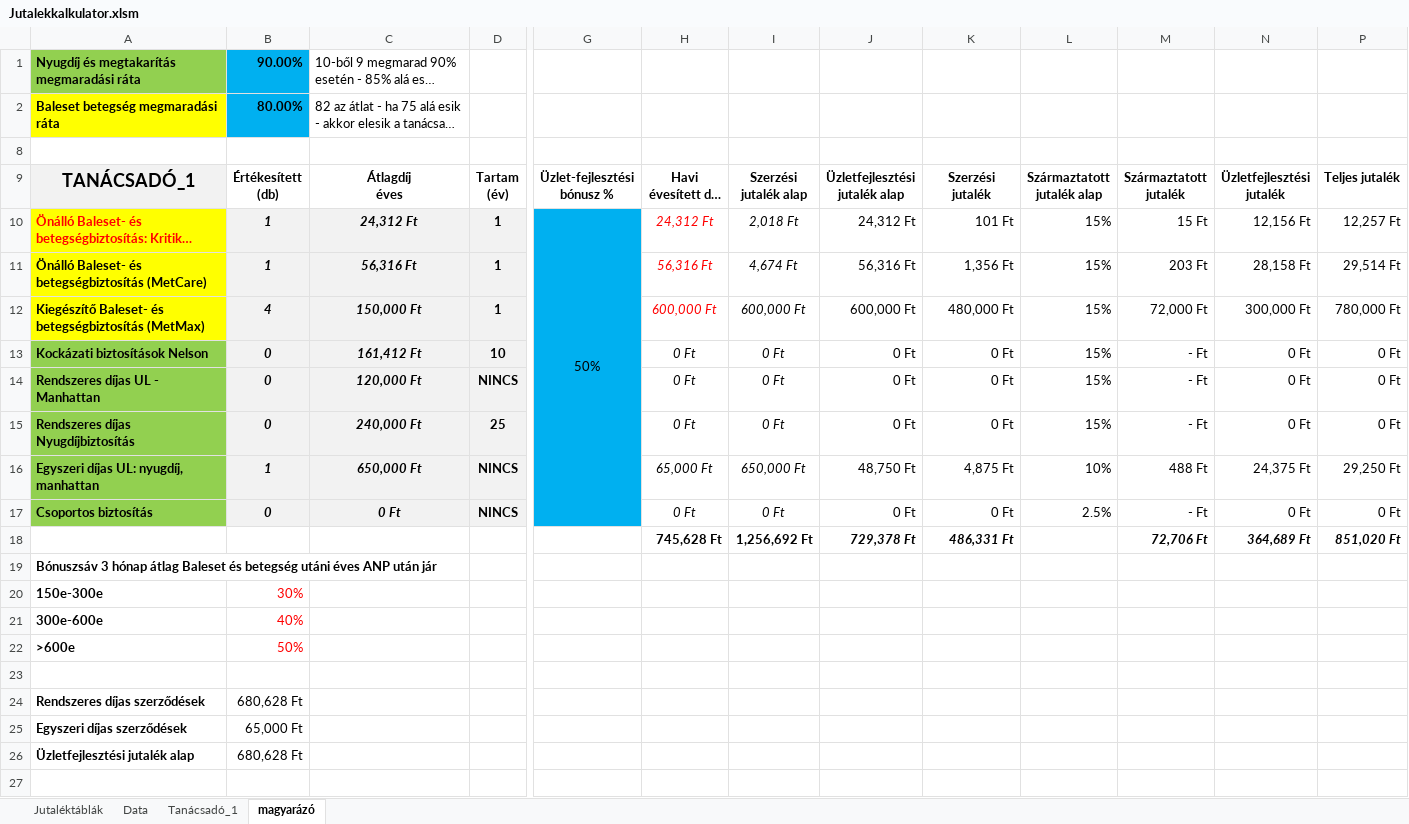
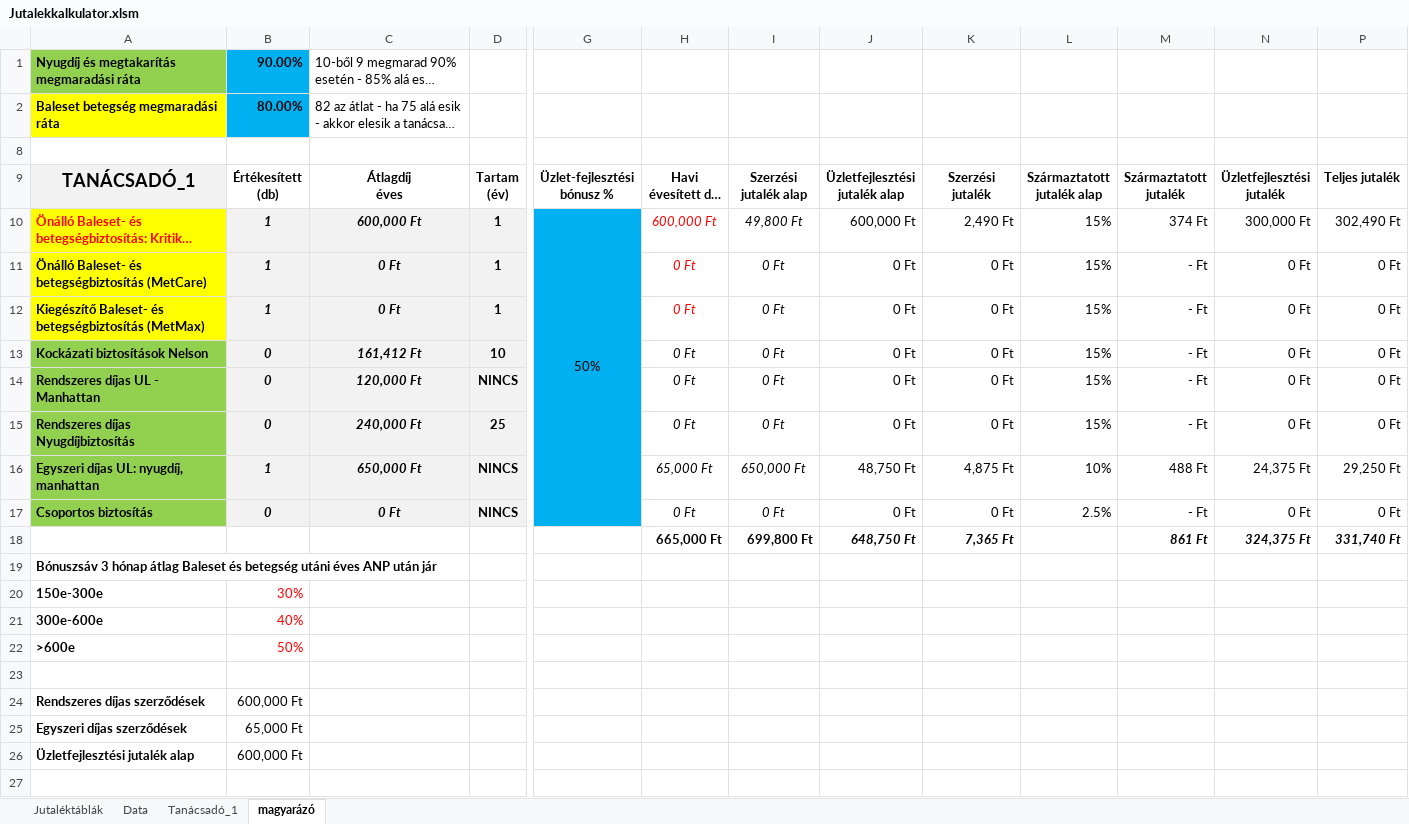
Before and after one commit to fecoooo/sales-shit, an Excel workbook: Jutalekkalkulator.xlsm, sheet magyarázó, drawn as a sheet; only a part is shown, gaps mark what is left out; long unchanged cells end in …; values as stored, in another font and other column widths than the file's, no borders; removed rows and columns are numbered as before the commit, all else as after; rows hold the shown columns only; the diff names each change by its address in the sheet, - before the commit and + after, or states it on an @@ line.

```diff
--- a/Jutalekkalkulator.xlsm (sheet magyarázó)
+++ b/Jutalekkalkulator.xlsm (sheet magyarázó)
-C10 (Átlagdíj éves): 24,312 Ft
+C10 (Átlagdíj éves): 600,000 Ft
-H10 (Havi évesített díj (ANP)): 24,312 Ft
+H10 (Havi évesített díj (ANP)): 600,000 Ft
-I10 (Szerzési jutalék alap): 2,018 Ft
+I10 (Szerzési jutalék alap): 49,800 Ft
-J10 (Üzletfejlesztési jutalék alap): 24,312 Ft
+J10 (Üzletfejlesztési jutalék alap): 600,000 Ft
-K10 (Szerzési jutalék): 101 Ft
+K10 (Szerzési jutalék): 2,490 Ft
-M10 (Származtatott jutalék): 15 Ft
+M10 (Származtatott jutalék): 374 Ft
-N10 (Üzletfejlesztési jutalék): 12,156 Ft
+N10 (Üzletfejlesztési jutalék): 300,000 Ft
-P10 (Teljes jutalék): 12,257 Ft
+P10 (Teljes jutalék): 302,490 Ft
-C11 (Átlagdíj éves): 56,316 Ft
+C11 (Átlagdíj éves): 0 Ft
-H11 (Havi évesített díj (ANP)): 56,316 Ft
+H11 (Havi évesített díj (ANP)): 0 Ft
-I11 (Szerzési jutalék alap): 4,674 Ft
+I11 (Szerzési jutalék alap): 0 Ft
-J11 (Üzletfejlesztési jutalék alap): 56,316 Ft
+J11 (Üzletfejlesztési jutalék alap): 0 Ft
-K11 (Szerzési jutalék): 1,356 Ft
+K11 (Szerzési jutalék): 0 Ft
-M11 (Származtatott jutalék): 203 Ft
+M11 (Származtatott jutalék): - Ft
-N11 (Üzletfejlesztési jutalék): 28,158 Ft
+N11 (Üzletfejlesztési jutalék): 0 Ft
-P11 (Teljes jutalék): 29,514 Ft
+P11 (Teljes jutalék): 0 Ft
-B12 (Értékesített (db)): 4
+B12 (Értékesített (db)): 1
-C12 (Átlagdíj éves): 150,000 Ft
+C12 (Átlagdíj éves): 0 Ft
-H12 (Havi évesített díj (ANP)): 600,000 Ft
+H12 (Havi évesített díj (ANP)): 0 Ft
-I12 (Szerzési jutalék alap): 600,000 Ft
+I12 (Szerzési jutalék alap): 0 Ft
-J12 (Üzletfejlesztési jutalék alap): 600,000 Ft
+J12 (Üzletfejlesztési jutalék alap): 0 Ft
-K12 (Szerzési jutalék): 480,000 Ft
+K12 (Szerzési jutalék): 0 Ft
-M12 (Származtatott jutalék): 72,000 Ft
+M12 (Származtatott jutalék): - Ft
-N12 (Üzletfejlesztési jutalék): 300,000 Ft
+N12 (Üzletfejlesztési jutalék): 0 Ft
-P12 (Teljes jutalék): 780,000 Ft
+P12 (Teljes jutalék): 0 Ft
-row 18:  |  |  |  |  | 745,628 Ft | 1,256,692 Ft | 729,378 Ft | 486,331 Ft |  | 72,706 Ft | 364,689 Ft | 851,020 Ft
+row 18:  |  |  |  |  | 665,000 Ft | 699,800 Ft | 648,750 Ft | 7,365 Ft |  | 861 Ft | 324,375 Ft | 331,740 Ft
-B24 (Értékesített (db)): 680,628 Ft
+B24 (Értékesített (db)): 600,000 Ft
-B26 (Értékesített (db)): 680,628 Ft
+B26 (Értékesített (db)): 600,000 Ft
```
Also changed, not shown: Passziv_Jutalek.xlsm, 6 other files.
